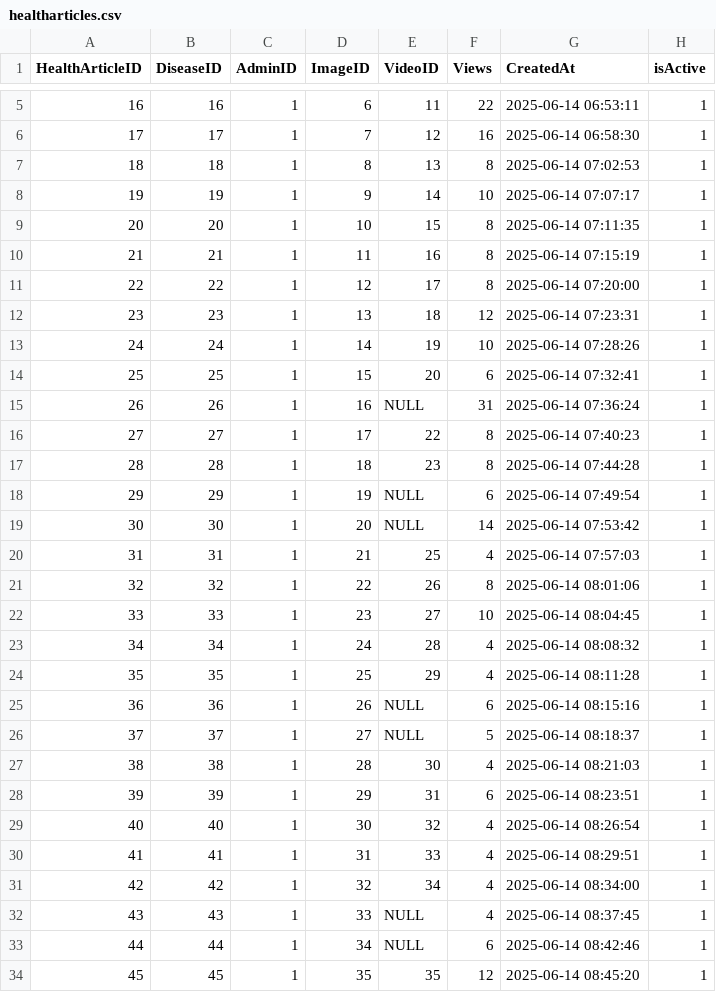
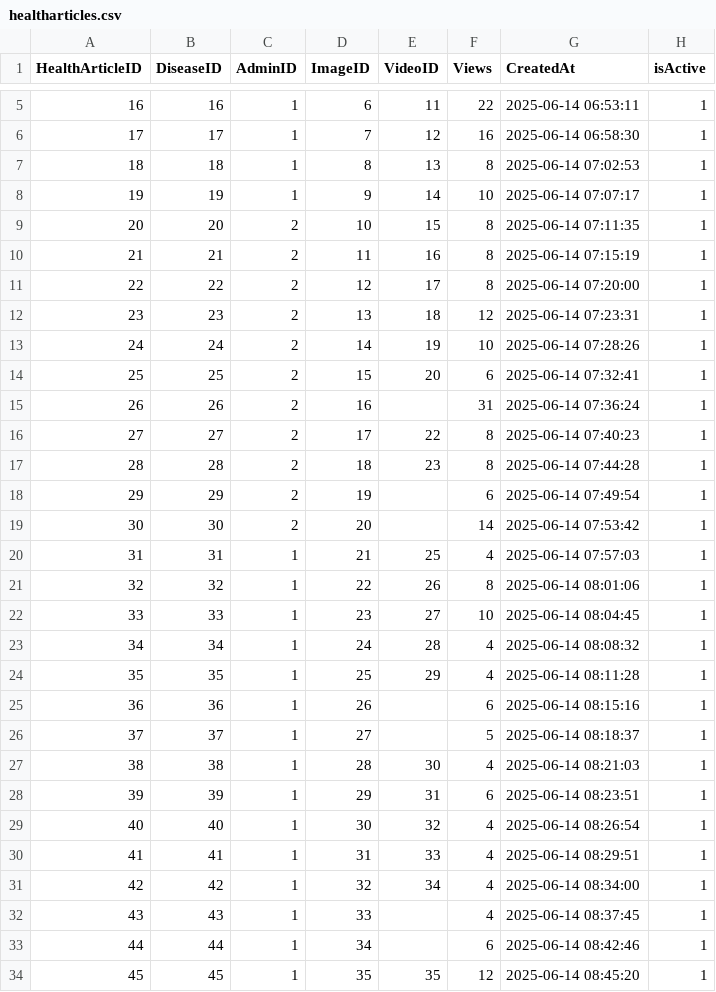
Before and after one commit to Kodfairz/Icare-kmutnb-, a CSV file: csv/healtharticles.csv, drawn as a sheet; only a part is shown, gaps mark what is left out.

Commit message:
Update healtharticles.csv

```diff
--- a/csv/healtharticles.csv
+++ b/csv/healtharticles.csv
@@ -8,13 +8,13 @@
 "19","19","1","9","14","10","2025-06-14 07:07:17","1"
-"20","20","1","10","15","8","2025-06-14 07:11:35","1"
-"21","21","1","11","16","8","2025-06-14 07:15:19","1"
-"22","22","1","12","17","8","2025-06-14 07:20:00","1"
-"23","23","1","13","18","12","2025-06-14 07:23:31","1"
-"24","24","1","14","19","10","2025-06-14 07:28:26","1"
-"25","25","1","15","20","6","2025-06-14 07:32:41","1"
-"26","26","1","16",NULL,"31","2025-06-14 07:36:24","1"
-"27","27","1","17","22","8","2025-06-14 07:40:23","1"
-"28","28","1","18","23","8","2025-06-14 07:44:28","1"
-"29","29","1","19",NULL,"6","2025-06-14 07:49:54","1"
-"30","30","1","20",NULL,"14","2025-06-14 07:53:42","1"
+"20","20","2","10","15","8","2025-06-14 07:11:35","1"
+"21","21","2","11","16","8","2025-06-14 07:15:19","1"
+"22","22","2","12","17","8","2025-06-14 07:20:00","1"
+"23","23","2","13","18","12","2025-06-14 07:23:31","1"
+"24","24","2","14","19","10","2025-06-14 07:28:26","1"
+"25","25","2","15","20","6","2025-06-14 07:32:41","1"
+"26","26","2","16",,"31","2025-06-14 07:36:24","1"
+"27","27","2","17","22","8","2025-06-14 07:40:23","1"
+"28","28","2","18","23","8","2025-06-14 07:44:28","1"
+"29","29","2","19",,"6","2025-06-14 07:49:54","1"
+"30","30","2","20",,"14","2025-06-14 07:53:42","1"
 "31","31","1","21","25","4","2025-06-14 07:57:03","1"
@@ -24,4 +24,4 @@
 "35","35","1","25","29","4","2025-06-14 08:11:28","1"
-"36","36","1","26",NULL,"6","2025-06-14 08:15:16","1"
-"37","37","1","27",NULL,"5","2025-06-14 08:18:37","1"
+"36","36","1","26",,"6","2025-06-14 08:15:16","1"
+"37","37","1","27",,"5","2025-06-14 08:18:37","1"
 "38","38","1","28","30","4","2025-06-14 08:21:03","1"
@@ -31,4 +31,4 @@
 "42","42","1","32","34","4","2025-06-14 08:34:00","1"
-"43","43","1","33",NULL,"4","2025-06-14 08:37:45","1"
-"44","44","1","34",NULL,"6","2025-06-14 08:42:46","1"
+"43","43","1","33",,"4","2025-06-14 08:37:45","1"
+"44","44","1","34",,"6","2025-06-14 08:42:46","1"
 "45","45","1","35","35","12","2025-06-14 08:45:20","1"
```
